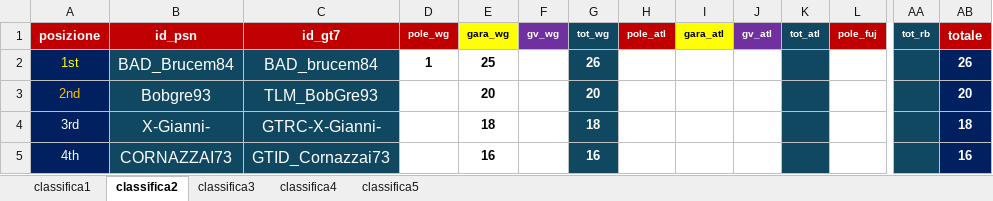
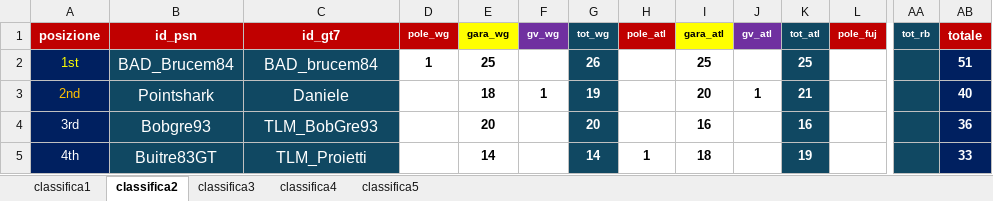
Before and after one commit to Parenji/AllTraction, an Excel workbook: Classifiche.xlsx, sheet classifica2, drawn as a sheet; only a part is shown, gaps mark what is left out; values as stored, in another font and other column widths than the file's, no borders; the diff covers the shown part only; the diff names each change by its address in the sheet, - before the commit and + after, or states it on an @@ line.

Commit message:
gara 2

```diff
--- a/Classifiche.xlsx (sheet classifica2)
+++ b/Classifiche.xlsx (sheet classifica2)
-I2 (gara_atl): (empty)
+I2 (gara_atl): 25
-K2 (tot_atl): (empty)
+K2 (tot_atl): 25
-AB2 (totale): 26
+AB2 (totale): 51
-B3 (id_psn): Bobgre93
+B3 (id_psn): Pointshark
-C3 (id_gt7): TLM_BobGre93
+C3 (id_gt7): Daniele
-E3 (gara_wg): 20
+E3 (gara_wg): 18
-F3 (gv_wg): (empty)
+F3 (gv_wg): 1
-G3 (tot_wg): 20
+G3 (tot_wg): 19
-I3 (gara_atl): (empty)
+I3 (gara_atl): 20
-J3 (gv_atl): (empty)
+J3 (gv_atl): 1
-K3 (tot_atl): (empty)
+K3 (tot_atl): 21
-AB3 (totale): 20
+AB3 (totale): 40
-B4 (id_psn): X-Gianni-
+B4 (id_psn): Bobgre93
-C4 (id_gt7): GTRC-X-Gianni-
+C4 (id_gt7): TLM_BobGre93
-E4 (gara_wg): 18
+E4 (gara_wg): 20
-G4 (tot_wg): 18
+G4 (tot_wg): 20
-I4 (gara_atl): (empty)
+I4 (gara_atl): 16
-K4 (tot_atl): (empty)
+K4 (tot_atl): 16
-AB4 (totale): 18
+AB4 (totale): 36
-B5 (id_psn): CORNAZZAI73
+B5 (id_psn): Buitre83GT
-C5 (id_gt7): GTID_Cornazzai73
+C5 (id_gt7): TLM_Proietti
-E5 (gara_wg): 16
+E5 (gara_wg): 14
-G5 (tot_wg): 16
+G5 (tot_wg): 14
-H5 (pole_atl): (empty)
+H5 (pole_atl): 1
-I5 (gara_atl): (empty)
+I5 (gara_atl): 18
-K5 (tot_atl): (empty)
+K5 (tot_atl): 19
-AB5 (totale): 16
+AB5 (totale): 33
```
Also changed, not shown: 57 edited cells elsewhere in this sheet, sheet classifica5, sheet classifica4, sheet classifica1, sheet classifica3, formulas that keep their value, TLM WORLD TOUR CLASSIFICHE.xlsm, 8 other files.
